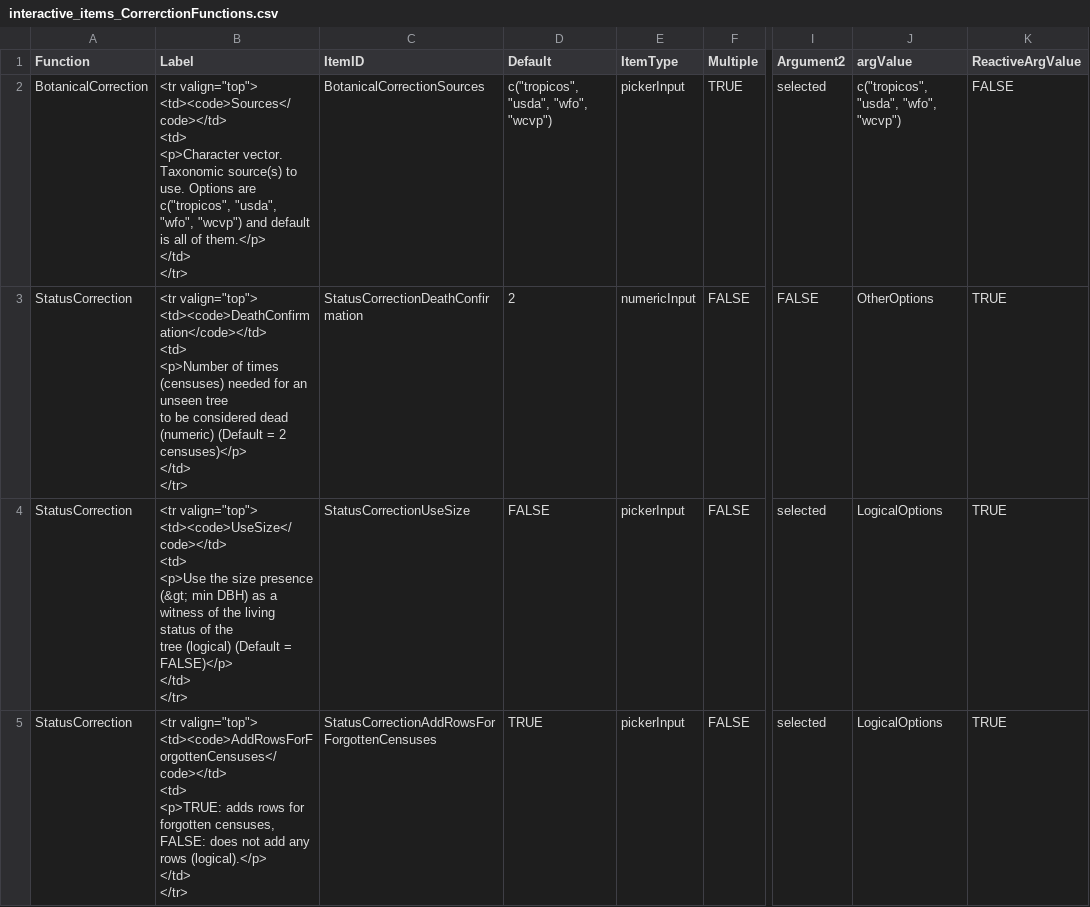
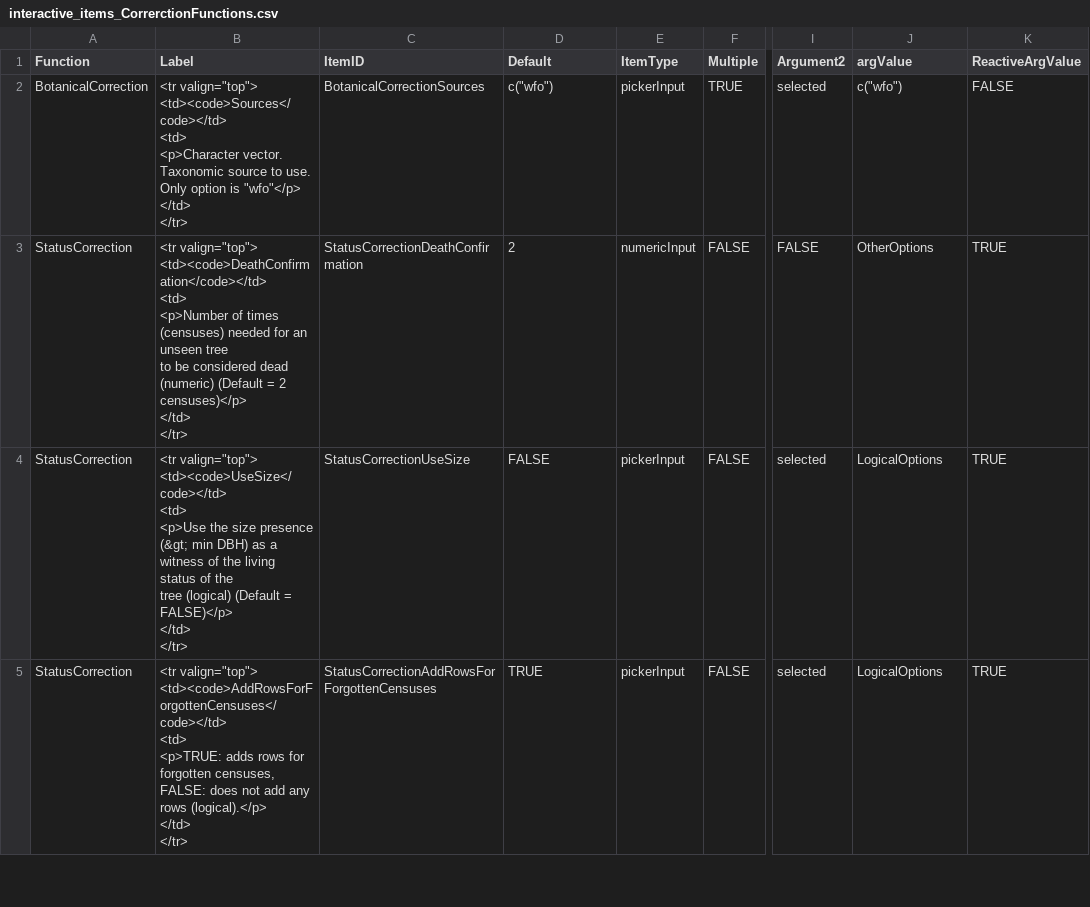
Before and after one commit to Alliance-for-Tropical-Forest-Science/DataHarmonization, a CSV file: inst/app/data/interactive_items_CorrerctionFunctions.csv, drawn as a sheet; only a part is shown, gaps mark what is left out; ↵ is a line break in a cell; the diff names each change by its address in the sheet, - before the commit and + after, or states it on an @@ line.

Commit message:
add Source back to Botanical corrections, to be able to see it in app

```diff
--- a/inst/app/data/interactive_items_CorrerctionFunctions.csv
+++ b/inst/app/data/interactive_items_CorrerctionFunctions.csv
-B2 (Label): …vector. Taxonomic source(s) to use. Options are c("tropicos", "usda", "wfo", "wcvp") and default is all of them.</p> ↵ </td> ↵ </tr>
+B2 (Label): …vector. Taxonomic source to use. Only option is "wfo"</p> ↵ </td> ↵ </tr>
-D2 (Default): c("tropicos", "usda", "wfo", "wcvp")
+D2 (Default): c("wfo")
-J2 (argValue): c("tropicos", "usda", "wfo", "wcvp")
+J2 (argValue): c("wfo")
```
Also changed, not shown: 2 other files.
